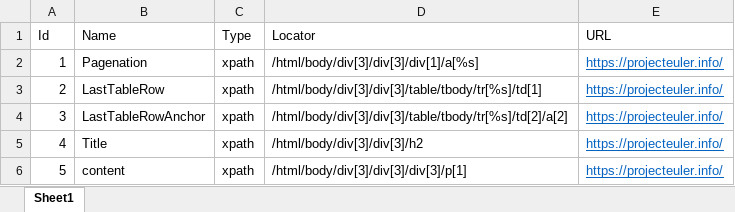
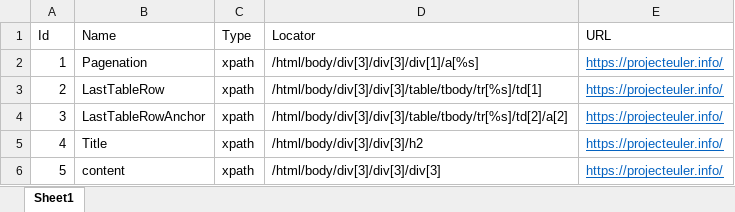
Before and after one commit to vignes412/Selenium-java-automation, an Excel workbook: src/Resoures/WebElementLocator.xlsx, sheet Sheet1, drawn as a sheet; values as stored, in another font and other column widths than the file's, no borders; the diff names each change by its address in the sheet, - before the commit and + after, or states it on an @@ line.

```diff
--- a/src/Resoures/WebElementLocator.xlsx (sheet Sheet1)
+++ b/src/Resoures/WebElementLocator.xlsx (sheet Sheet1)
-D6 (Locator): /html/body/div[3]/div[3]/div[3]/p[1]
+D6 (Locator): /html/body/div[3]/div[3]/div[3]
```
Also changed, not shown: bin/Resoures/InputControl.xlsx, bin/Resoures/NavigationSteps.xlsx, 7 other files.
